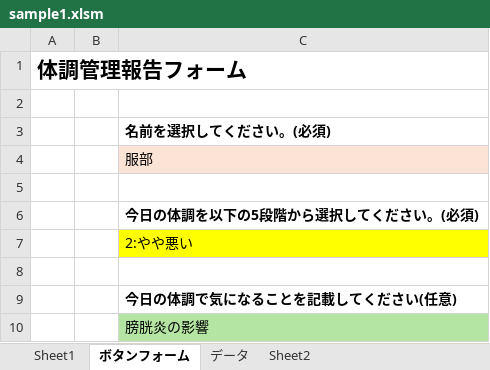
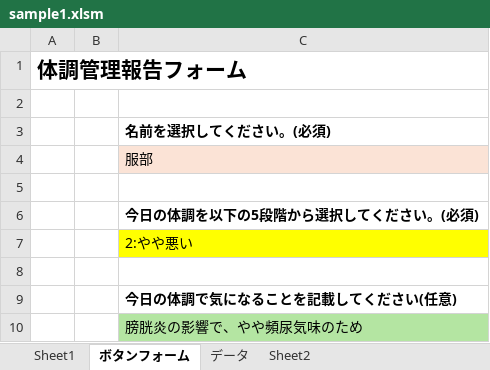
Before and after one commit to nogizakapython/ExcelVBA, an Excel workbook: sample1/sample1.xlsm, sheet ボタンフォーム, drawn as a sheet; values as stored, in another font and other column widths than the file's, no borders; charts and pictures not drawn; the diff names each change by its address in the sheet, - before the commit and + after, or states it on an @@ line.

```diff
--- a/sample1/sample1.xlsm (sheet ボタンフォーム)
+++ b/sample1/sample1.xlsm (sheet ボタンフォーム)
-C10: 膀胱炎の影響
+C10: 膀胱炎の影響で、やや頻尿気味のため
```
Also changed, not shown: sheet データ, 1 other file.
